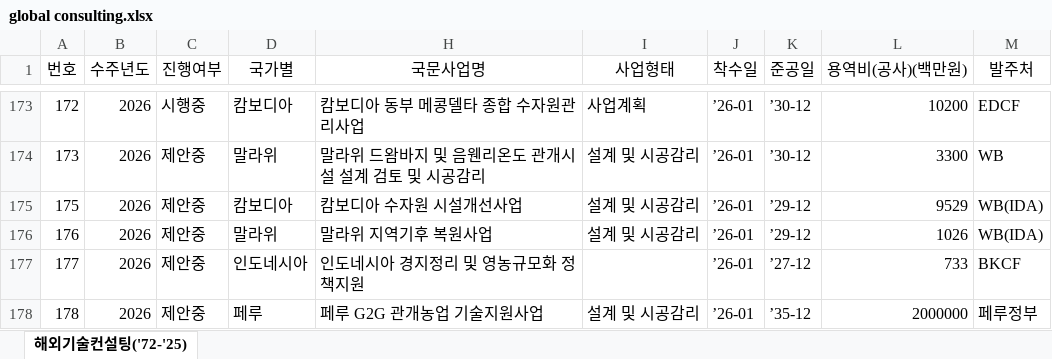
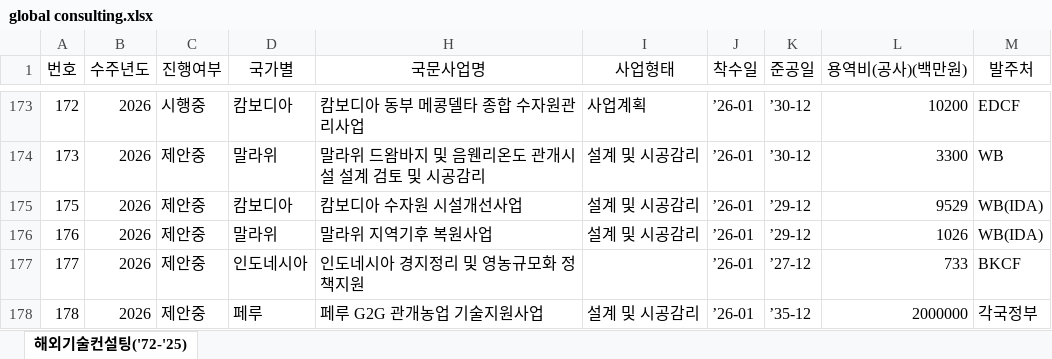
Before and after one commit to KRC-Global/KRC, an Excel workbook: data/global consulting.xlsx, sheet 해외기술컨설팅('72-'25), drawn as a sheet; only a part is shown, gaps mark what is left out; values as stored, in another font and other column widths than the file's, no borders; the diff covers the shown part only; the diff names each change by its address in the sheet, - before the commit and + after, or states it on an @@ line.

Commit message:
엑셀/JSON 동기화: 발주처에 '정부' 포함 및 브루나이는 '각국정부'로 일괄 정규화

```diff
--- a/data/global consulting.xlsx (sheet 해외기술컨설팅('72-'25))
+++ b/data/global consulting.xlsx (sheet 해외기술컨설팅('72-'25))
-M178 (발주처): 페루정부
+M178 (발주처): 각국정부
```
Also changed, not shown: 9 edited cells elsewhere in this sheet, 1 other file.
